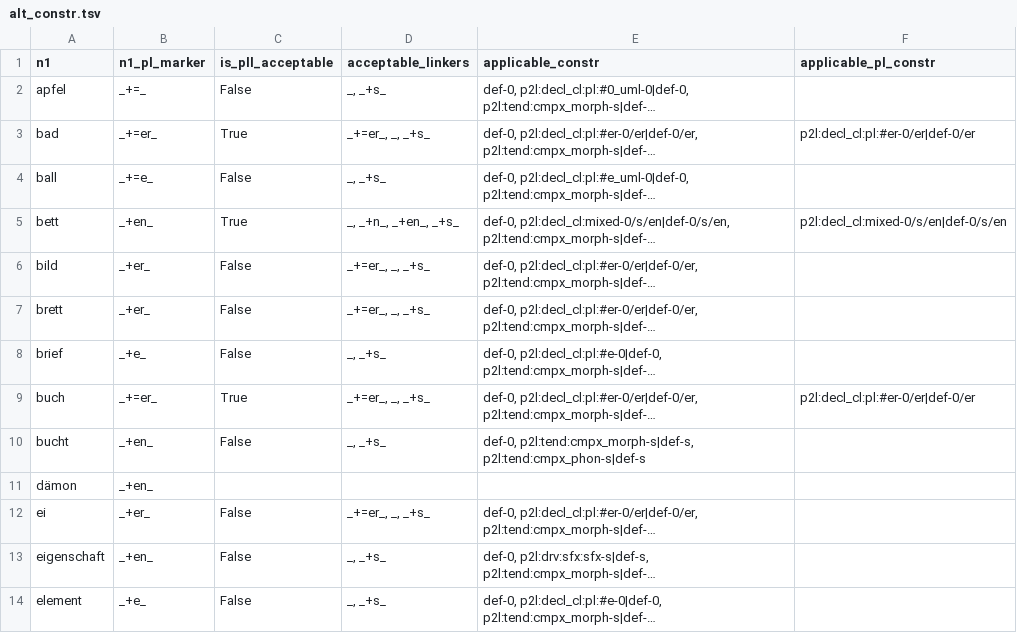
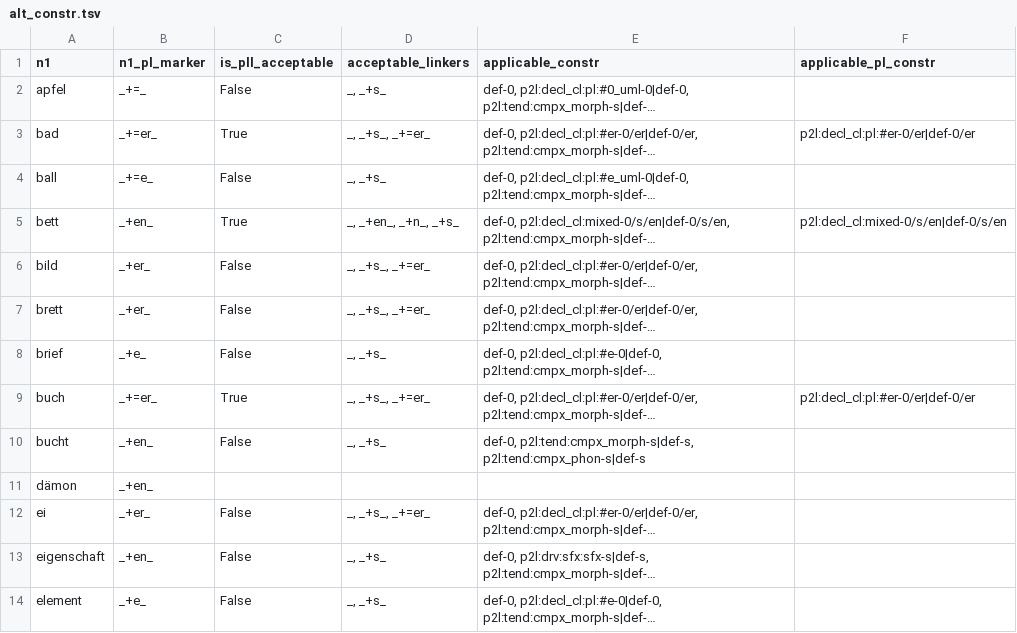
Before and after one commit to maxschmaltz/DieKonstraints, a TSV file: resources/developed/sp18/intpe/summaries/alt_constr.tsv, drawn as a sheet; only a part is shown; long unchanged cells end in …; the diff covers the shown part only; the diff names each change by its address in the sheet, - before the commit and + after, or states it on an @@ line.

```diff
--- a/resources/developed/sp18/intpe/summaries/alt_constr.tsv
+++ b/resources/developed/sp18/intpe/summaries/alt_constr.tsv
-D3 (acceptable_linkers): _+=er_, _, _+s_
+D3 (acceptable_linkers): _, _+s_, _+=er_
-D5 (acceptable_linkers): _, _+n_, _+en_, _+s_
+D5 (acceptable_linkers): _, _+en_, _+n_, _+s_
-D6:D7 (acceptable_linkers): _+=er_, _, _+s_
+D6:D7 (acceptable_linkers): _, _+s_, _+=er_
-D9 (acceptable_linkers): _+=er_, _, _+s_
+D9 (acceptable_linkers): _, _+s_, _+=er_
-D12 (acceptable_linkers): _+=er_, _, _+s_
+D12 (acceptable_linkers): _, _+s_, _+=er_
```
Also changed, not shown: 11 edited cells elsewhere in this file, resources/developed/sp18/intpe/leftovers/nalt_sg.tsv, 4 other files.
